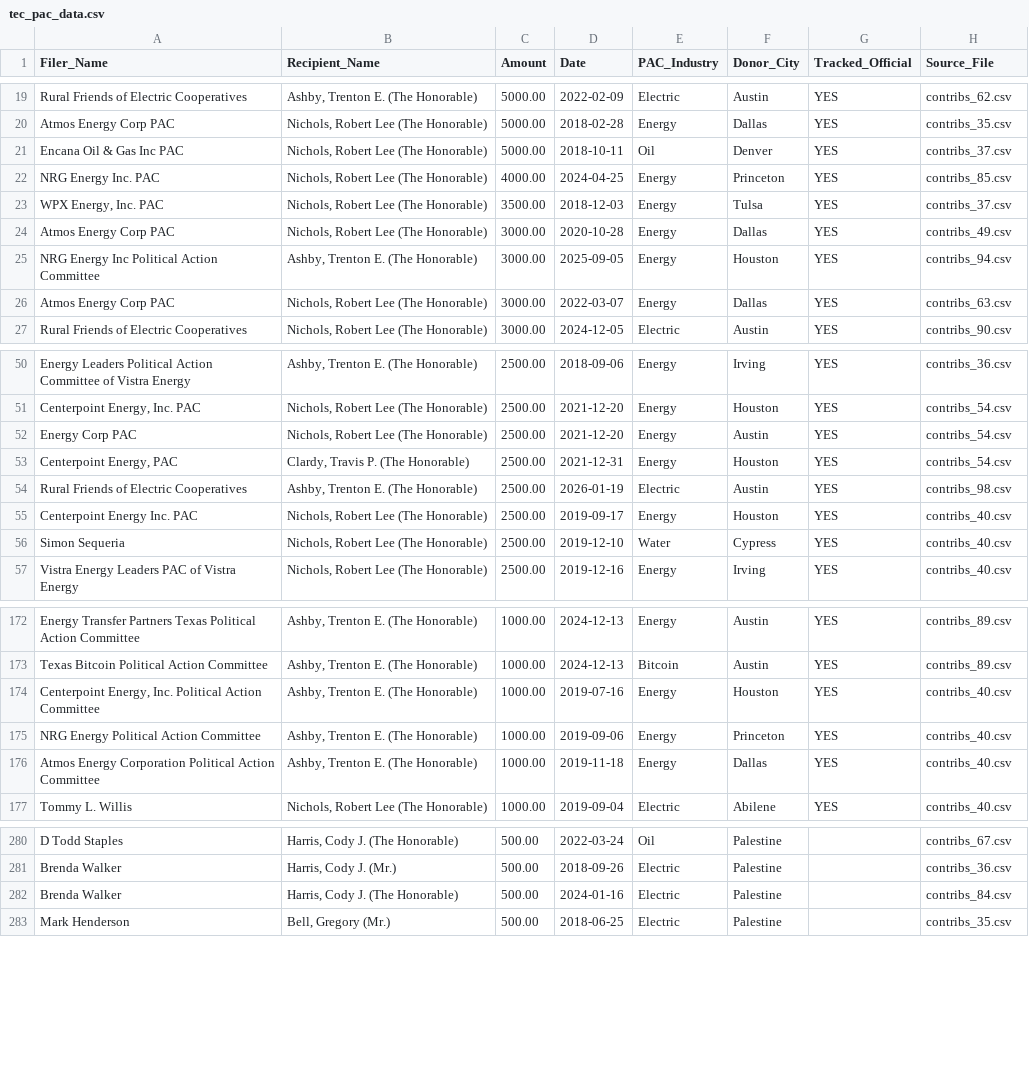
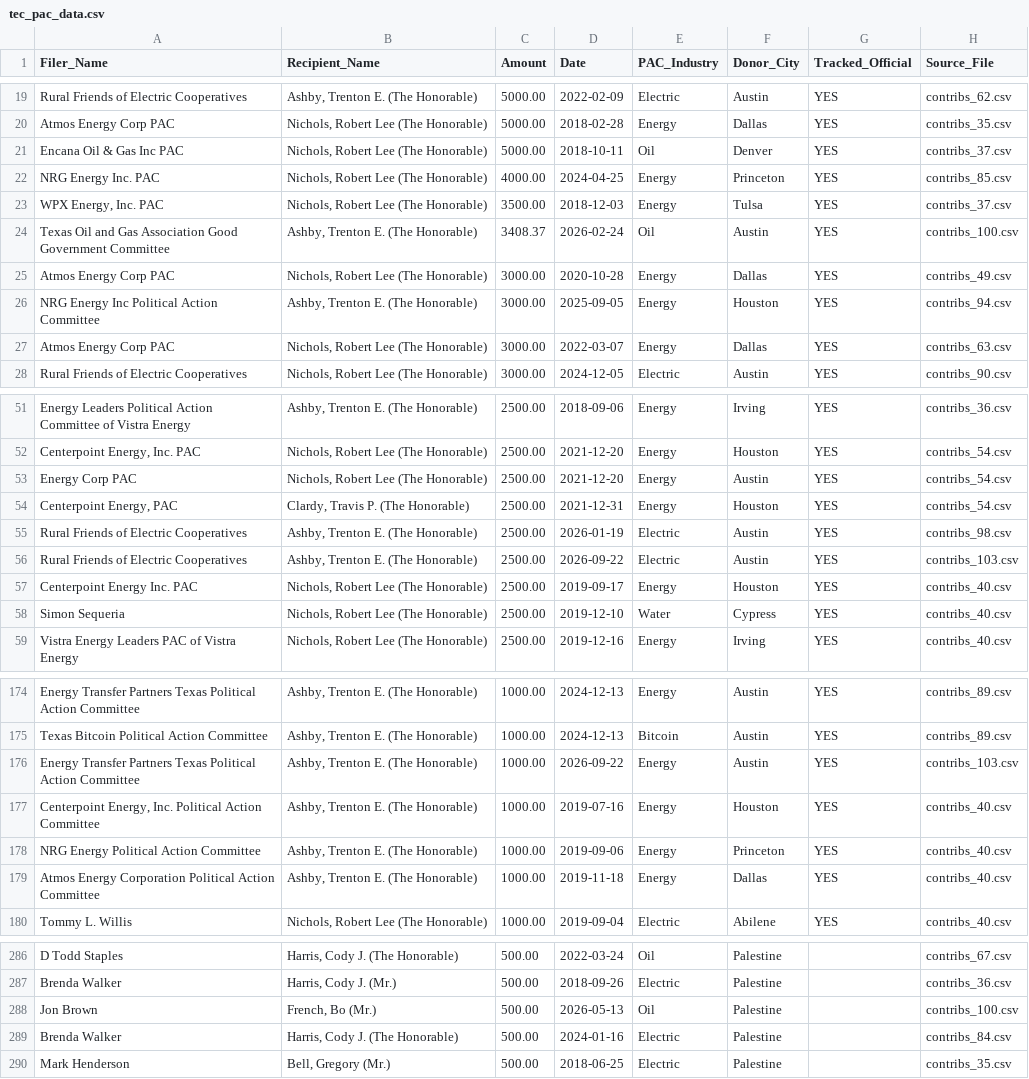
Before and after one commit to Grail-Systems/carrizo_wilcox_aquifer, a CSV file: data-engine/tec_pac_data.csv, drawn as a sheet; only a part is shown, gaps mark what is left out; the diff covers the shown part only; the diff names each change by its address in the sheet, - before the commit and + after, or states it on an @@ line.

```diff
--- a/data-engine/tec_pac_data.csv
+++ b/data-engine/tec_pac_data.csv
+row 24: Texas Oil and Gas Association Good Government Committee | Ashby, Trenton E. (The Honorable) | 3408.37 | 2026-02-24 | Oil | Austin | YES | contribs_100.csv
+row 56: Rural Friends of Electric Cooperatives | Ashby, Trenton E. (The Honorable) | 2500.00 | 2026-09-22 | Electric | Austin | YES | contribs_103.csv
+row 176: Energy Transfer Partners Texas Political Action Committee | Ashby, Trenton E. (The Honorable) | 1000.00 | 2026-09-22 | Energy | Austin | YES | contribs_103.csv
+row 288: Jon Brown | French, Bo (Mr.) | 500.00 | 2026-05-13 | Oil | Palestine |  | contribs_100.csv
```
Also changed, not shown: 5 added rows and 9 removed rows elsewhere in this file, 4 other files.
